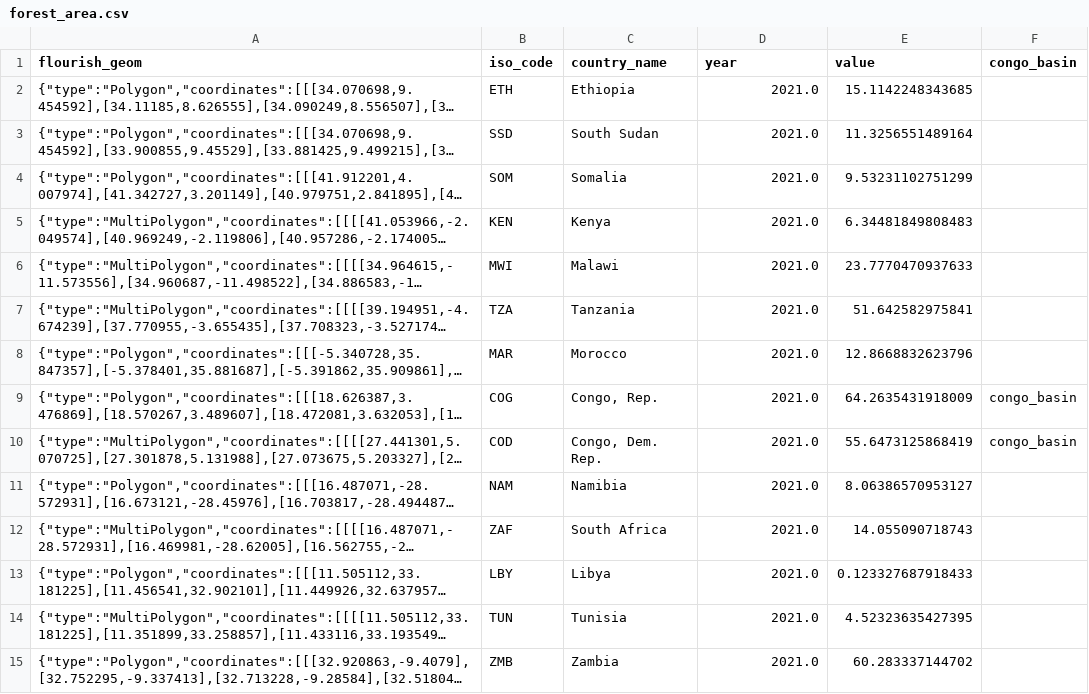
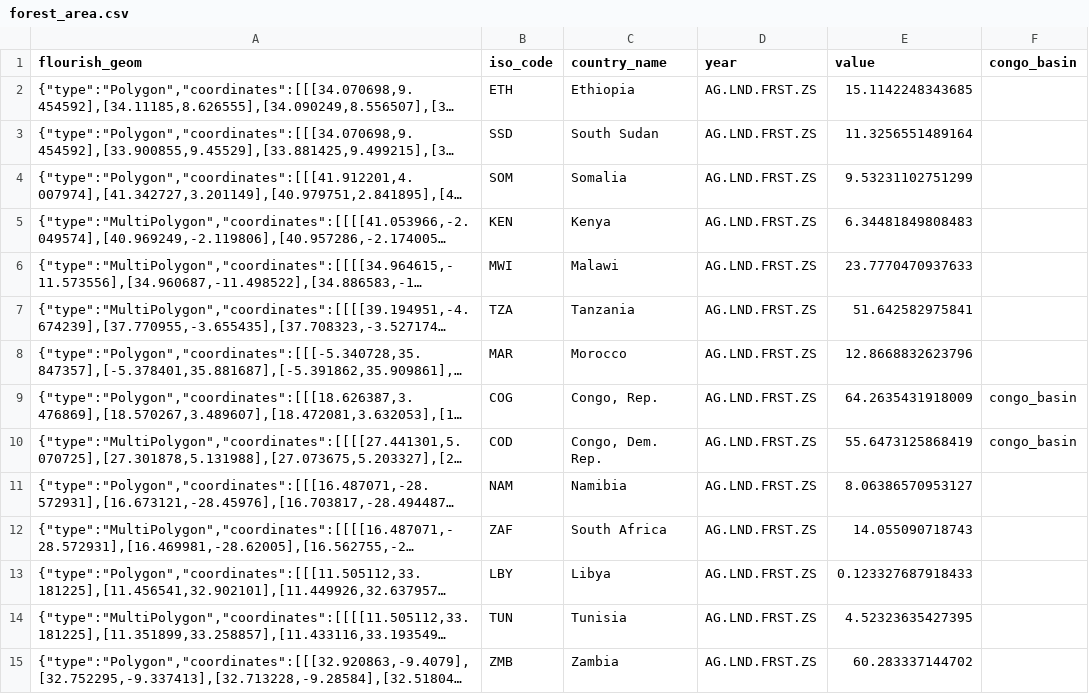
Before and after one commit to ONEcampaign/DataDive_Climate, a CSV file: output/forest_area.csv, drawn as a sheet; only a part is shown; long unchanged cells end in …; the diff covers the shown part only; the diff names each change by its address in the sheet, - before the commit and + after, or states it on an @@ line.

```diff
--- a/output/forest_area.csv
+++ b/output/forest_area.csv
-D2:D15 (year): 2021.0
+D2:D15 (year): AG.LND.FRST.ZS
```
Also changed, not shown: 40 edited cells elsewhere in this file, 4 other files.
